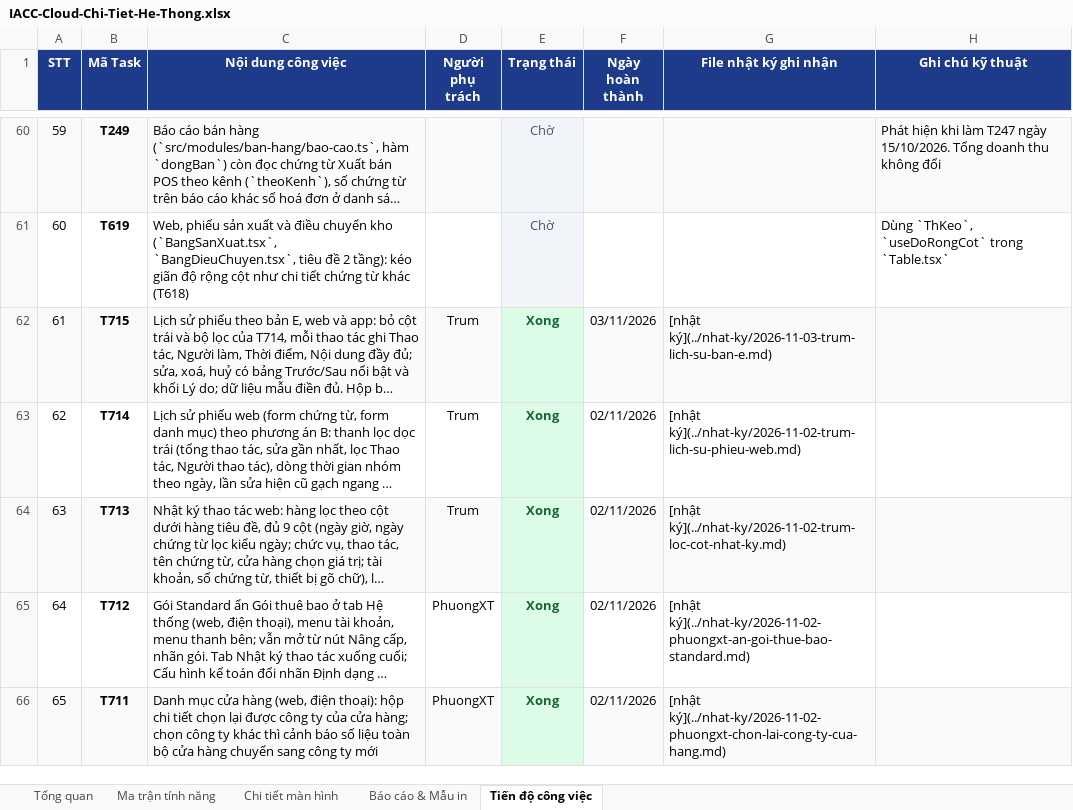
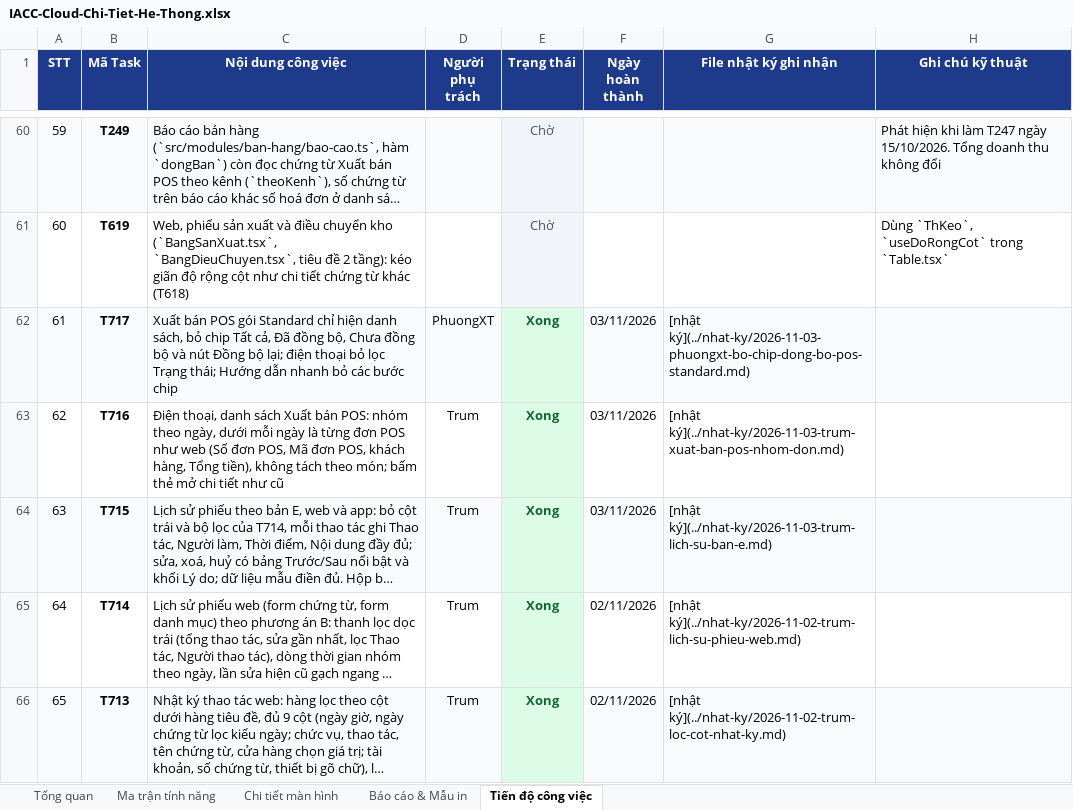
Before and after one commit to trungkhanhduong93/iaccdemo, an Excel workbook: docs/IACC-Cloud-Chi-Tiet-He-Thong.xlsx, sheet Tiến độ công việc, drawn as a sheet; only a part is shown, gaps mark what is left out; the shorter side is filled out with more unchanged rows; long unchanged cells end in …; values as stored, in another font and other column widths than the file's, no borders; addresses are those after the commit; the diff names each change by its address in the sheet, - before the commit and + after, or states it on an @@ line.

```diff
--- a/docs/IACC-Cloud-Chi-Tiet-He-Thong.xlsx (sheet Tiến độ công việc)
+++ b/docs/IACC-Cloud-Chi-Tiet-He-Thong.xlsx (sheet Tiến độ công việc)
+row 62: 61 | T717 | Xuất bán POS gói Standard chỉ hiện danh sách, bỏ chip Tất cả, Đã đồng bộ, Chưa đồng bộ và nút Đồng bộ lại; điện thoại bỏ lọc Trạng thái; Hướng dẫn nhanh bỏ các bước chip | PhuongXT | Xong | 03/11/2026 | [nhật ký](../nhat-ky/2026-11-03-phuongxt-bo-chip-dong-bo-pos-standard.md)
+row 63: 62 | T716 | Điện thoại, danh sách Xuất bán POS: nhóm theo ngày, dưới mỗi ngày là từng đơn POS như web (Số đơn POS, Mã đơn POS, khách hàng, Tổng tiền), không tách theo món; bấm thẻ mở chi tiết như cũ | Trum | Xong | 03/11/2026 | [nhật ký](../nhat-ky/2026-11-03-trum-xuat-ban-pos-nhom-don.md)
@@ column A (STT) renumbered from row 64 down @@
```
Also changed, not shown: sheet Tổng quan, 5 other files.
